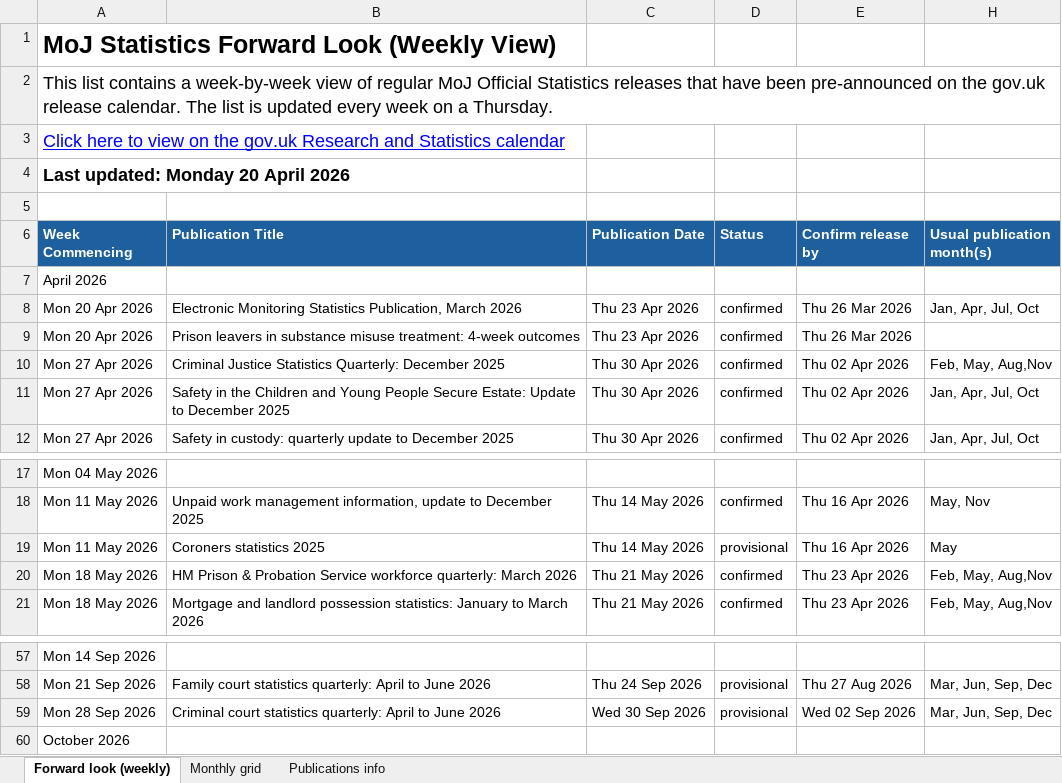
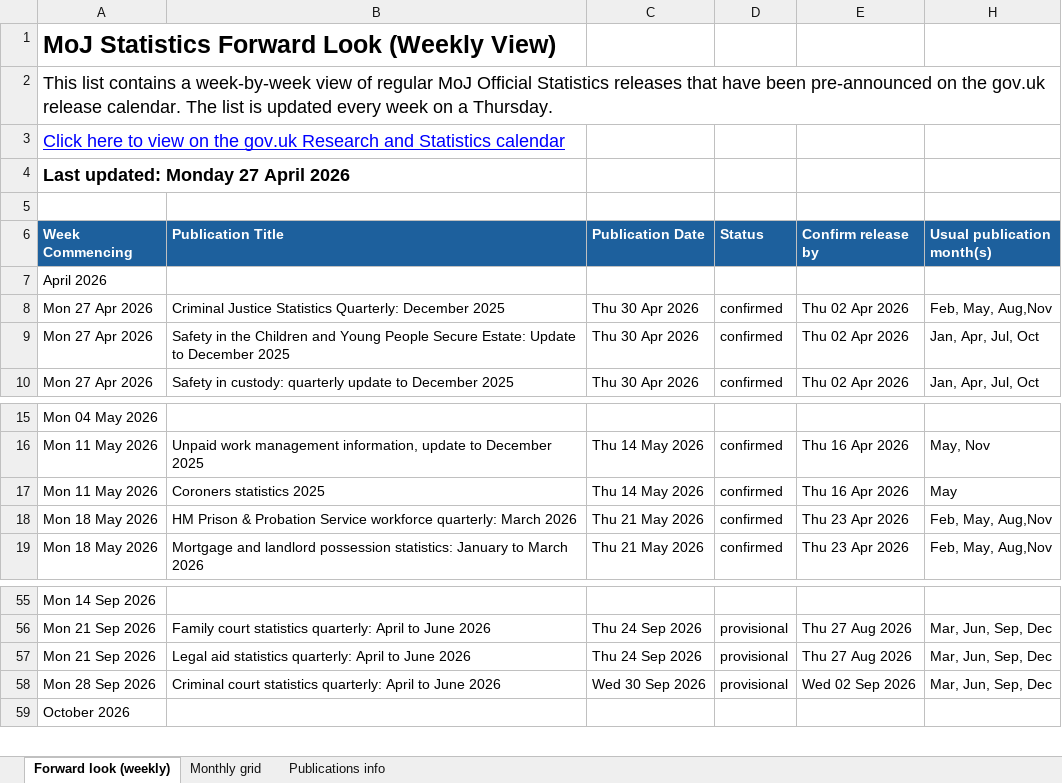
Before and after one commit to moj-analytical-services/stats-forward-look, an Excel workbook: Forward Look/Forward Look.xlsx, sheet Forward look (weekly), drawn as a sheet; only a part is shown, gaps mark what is left out; values as stored, in another font and other column widths than the file's, no borders; conditional formats not drawn; removed rows and columns are numbered as before the commit, all else as after; the diff names each change by its address in the sheet, - before the commit and + after, or states it on an @@ line.

Commit message:
update 27/04

```diff
--- a/Forward Look/Forward Look.xlsx (sheet Forward look (weekly))
+++ b/Forward Look/Forward Look.xlsx (sheet Forward look (weekly))
-A4 (Week Commencing): Last updated: Monday 20 April 2026
+A4 (Week Commencing): Last updated: Monday 27 April 2026
-row 8: Mon 20 Apr 2026 | Electronic Monitoring Statistics Publication, March 2026 | Thu 23 Apr 2026 | confirmed | Thu 26 Mar 2026 | Jan, Apr, Jul, Oct
-row 9: Mon 20 Apr 2026 | Prison leavers in substance misuse treatment: 4-week outcomes | Thu 23 Apr 2026 | confirmed | Thu 26 Mar 2026
-D17 (Status): provisional
+D17 (Status): confirmed
+row 57: Mon 21 Sep 2026 | Legal aid statistics quarterly: April to June 2026 | Thu 24 Sep 2026 | provisional | Thu 27 Aug 2026 | Mar, Jun, Sep, Dec
```
Also changed, not shown: sheet Monthly grid, sheet Publications info, hidden cells.
